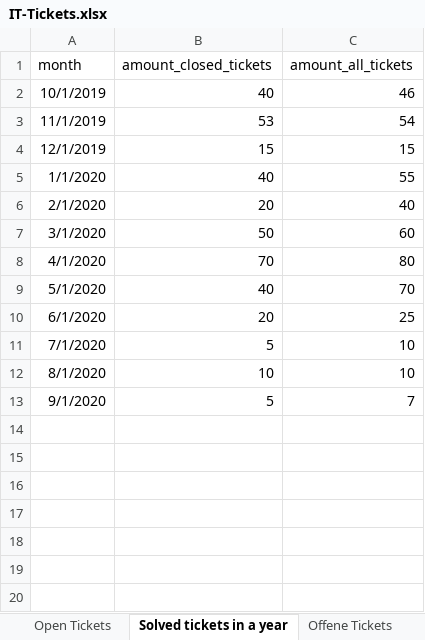
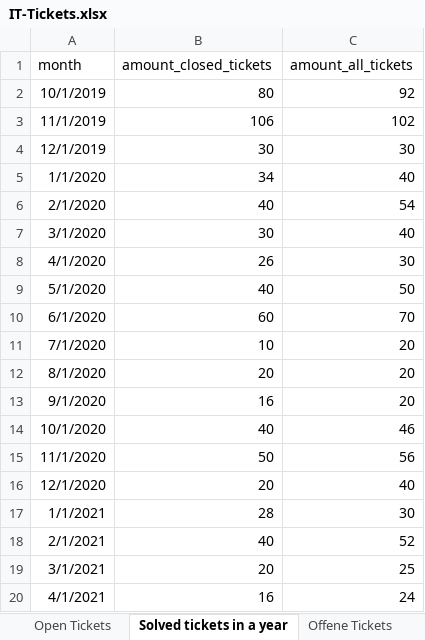
Before and after one commit to Peakboard/peakboard-templates.github.io, an Excel workbook: _templates/IT-Admin-Ticket-Board/IT-Tickets.xlsx, sheet Solved tickets in a year, drawn as a sheet; values as stored, in another font and other column widths than the file's, no borders; the diff names each change by its address in the sheet, - before the commit and + after, or states it on an @@ line.

```diff
--- a/_templates/IT-Admin-Ticket-Board/IT-Tickets.xlsx (sheet Solved tickets in a year)
+++ b/_templates/IT-Admin-Ticket-Board/IT-Tickets.xlsx (sheet Solved tickets in a year)
-B2 (amount_closed_tickets): 40
+B2 (amount_closed_tickets): 80
-C2 (amount_all_tickets): 46
+C2 (amount_all_tickets): 92
-B3 (amount_closed_tickets): 53
+B3 (amount_closed_tickets): 106
-C3 (amount_all_tickets): 54
+C3 (amount_all_tickets): 102
-B4 (amount_closed_tickets): 15
+B4 (amount_closed_tickets): 30
-C4 (amount_all_tickets): 15
+C4 (amount_all_tickets): 30
-B5 (amount_closed_tickets): 40
+B5 (amount_closed_tickets): 34
-C5 (amount_all_tickets): 55
+C5 (amount_all_tickets): 40
-B6 (amount_closed_tickets): 20
+B6 (amount_closed_tickets): 40
-C6 (amount_all_tickets): 40
+C6 (amount_all_tickets): 54
-B7 (amount_closed_tickets): 50
+B7 (amount_closed_tickets): 30
-C7 (amount_all_tickets): 60
+C7 (amount_all_tickets): 40
-B8 (amount_closed_tickets): 70
+B8 (amount_closed_tickets): 26
-C8 (amount_all_tickets): 80
+C8 (amount_all_tickets): 30
-C9 (amount_all_tickets): 70
+C9 (amount_all_tickets): 50
-B10 (amount_closed_tickets): 20
+B10 (amount_closed_tickets): 60
-C10 (amount_all_tickets): 25
+C10 (amount_all_tickets): 70
-B11 (amount_closed_tickets): 5
+B11 (amount_closed_tickets): 10
-C11:C12 (amount_all_tickets): 10
+C11:C12 (amount_all_tickets): 20
-B12 (amount_closed_tickets): 10
+B12 (amount_closed_tickets): 20
-B13 (amount_closed_tickets): 5
+B13 (amount_closed_tickets): 16
-C13 (amount_all_tickets): 7
+C13 (amount_all_tickets): 20
+row 14: 10/1/2020 | 40 | 46
+row 15: 11/1/2020 | 50 | 56
+row 16: 12/1/2020 | 20 | 40
+row 17: 1/1/2021 | 28 | 30
+row 18: 2/1/2021 | 40 | 52
+row 19: 3/1/2021 | 20 | 25
+row 20: 4/1/2021 | 16 | 24
```
Also changed, not shown: sheet Offene Tickets, sheet Open Tickets, other sheet tabs, 2 other files.
